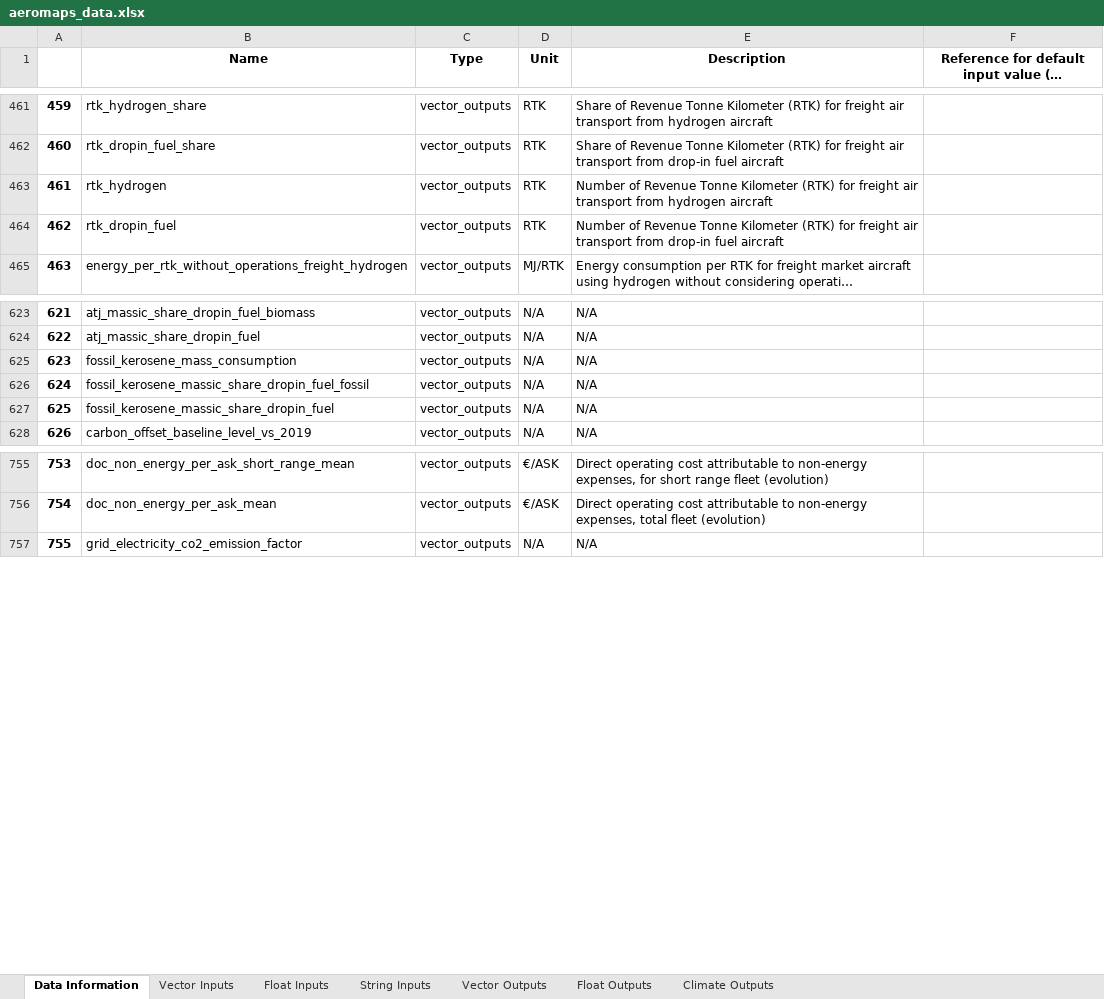
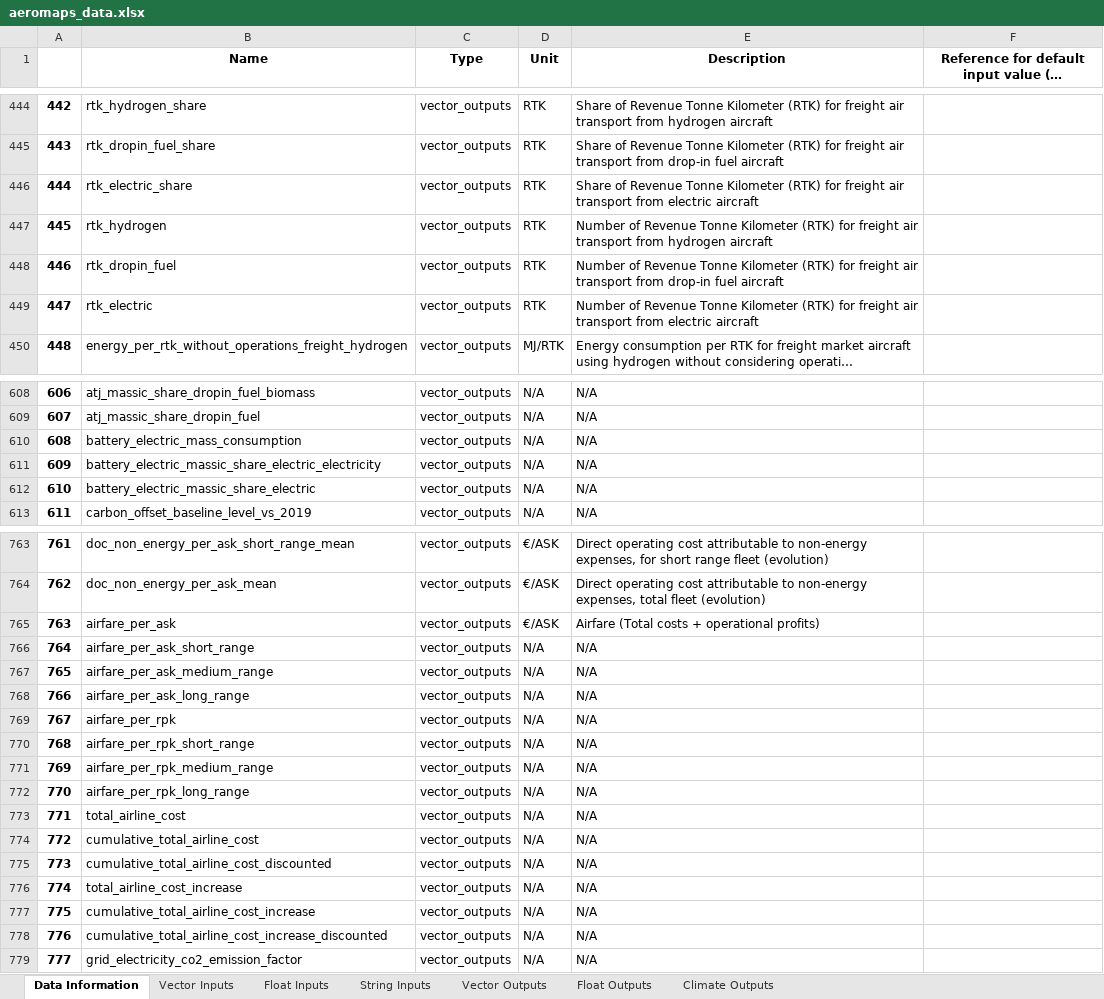
Before and after one commit to AeroMAPS/AeroMAPS, an Excel workbook: aeromaps/notebooks/tutorials/run_a_basic_calculation/aeromaps_data.xlsx, sheet Data Information, drawn as a sheet; only a part is shown, gaps mark what is left out; long unchanged cells end in …; values as stored, in another font and other column widths than the file's, no borders; 1 other sheet too large or unreadable and not compared; the diff covers the shown part only; the diff names each change by its address in the sheet, - before the commit and + after, or states it on an @@ line.

```diff
--- a/aeromaps/notebooks/tutorials/run_a_basic_calculation/aeromaps_data.xlsx (sheet Data Information)
+++ b/aeromaps/notebooks/tutorials/run_a_basic_calculation/aeromaps_data.xlsx (sheet Data Information)
@@ column A renumbered from row 266 down @@
+row 446: 444 | rtk_electric_share | vector_outputs | RTK | Share of Revenue Tonne Kilometer (RTK) for freight air transport from electric aircraft
+row 449: 447 | rtk_electric | vector_outputs | RTK | Number of Revenue Tonne Kilometer (RTK) for freight air transport from electric aircraft
@@ row 625 moved to row 589: 587 @@
@@ row 626 moved to row 590: 588 @@
@@ row 627 moved to row 591: 589 @@
@@ row 589 moved to row 610: 608 @@
@@ row 590 moved to row 611: 609 @@
@@ row 591 moved to row 612: 610 @@
@@ row 743 moved to row 765: 763 @@
+row 766: 764 | airfare_per_ask_short_range | vector_outputs | N/A | N/A
+row 767: 765 | airfare_per_ask_medium_range | vector_outputs | N/A | N/A
+row 768: 766 | airfare_per_ask_long_range | vector_outputs | N/A | N/A
+row 769: 767 | airfare_per_rpk | vector_outputs | N/A | N/A
+row 770: 768 | airfare_per_rpk_short_range | vector_outputs | N/A | N/A
+row 771: 769 | airfare_per_rpk_medium_range | vector_outputs | N/A | N/A
+row 772: 770 | airfare_per_rpk_long_range | vector_outputs | N/A | N/A
+row 773: 771 | total_airline_cost | vector_outputs | N/A | N/A
+row 774: 772 | cumulative_total_airline_cost | vector_outputs | N/A | N/A
+row 775: 773 | cumulative_total_airline_cost_discounted | vector_outputs | N/A | N/A
+row 776: 774 | total_airline_cost_increase | vector_outputs | N/A | N/A
+row 777: 775 | cumulative_total_airline_cost_increase | vector_outputs | N/A | N/A
+row 778: 776 | cumulative_total_airline_cost_increase_discounted | vector_outputs | N/A | N/A
```
Also changed, not shown: 24 added rows, 17 removed rows and 104 moved rows elsewhere in this sheet, sheet Climate Outputs, sheet Float Inputs, sheet String Inputs, sheet Float Outputs, sheet Vector Inputs, 6 other files.
